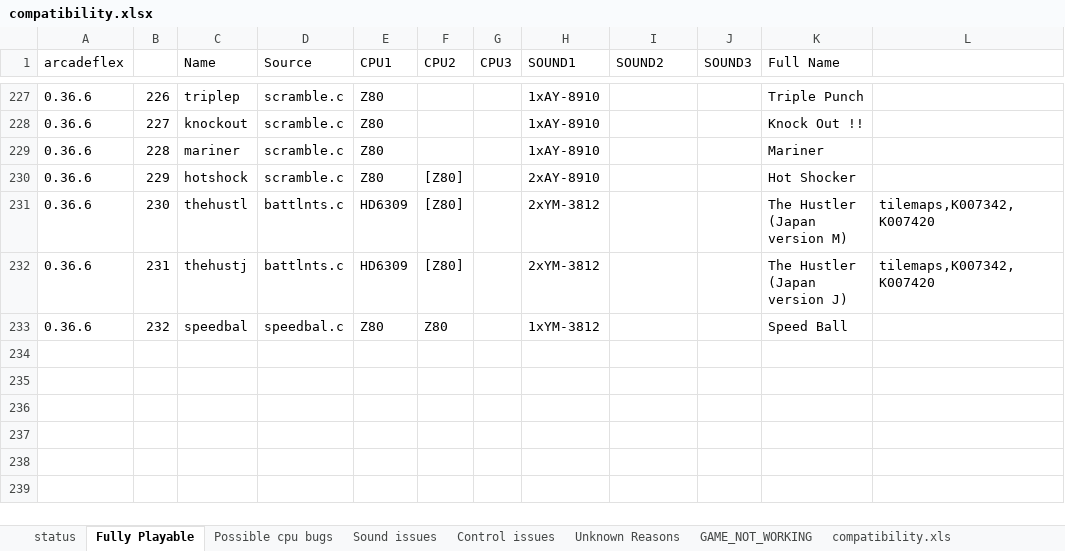
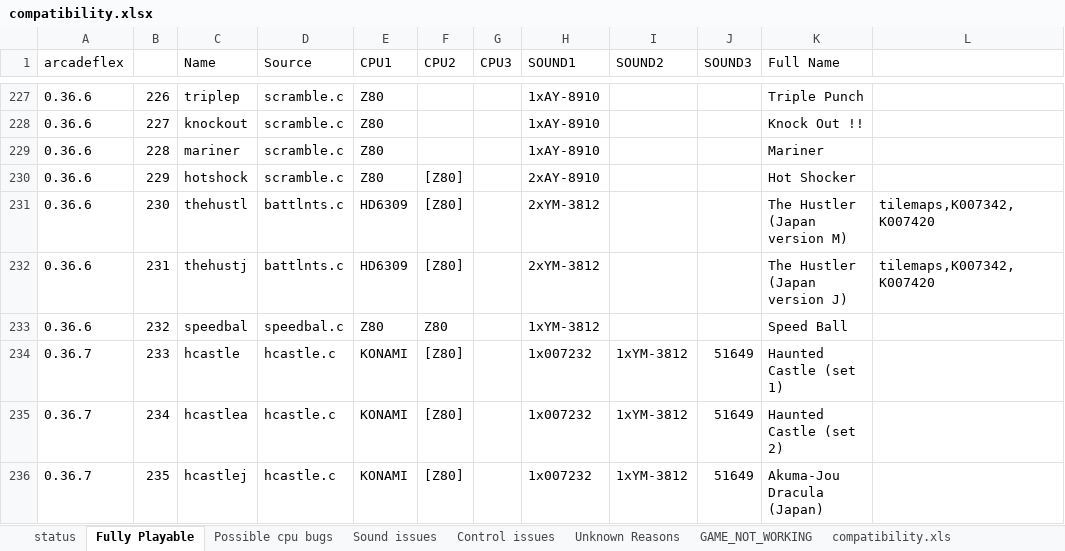
Before and after one commit to georgemoralis/arcadeflex, an Excel workbook: compatibility.xlsx, sheet Fully Playable, drawn as a sheet; only a part is shown, gaps mark what is left out; values as stored, in another font and other column widths than the file's, no borders; the diff names each change by its address in the sheet, - before the commit and + after, or states it on an @@ line.

Commit message:
adde K051649 chip sound . Now hcastle driver is fully playable!

```diff
--- a/compatibility.xlsx (sheet Fully Playable)
+++ b/compatibility.xlsx (sheet Fully Playable)
+row 234: 0.36.7 | 233 | hcastle | hcastle.c | KONAMI | [Z80] |  | 1x007232 | 1xYM-3812 | 51649 | Haunted Castle (set 1)
+row 235: 0.36.7 | 234 | hcastlea | hcastle.c | KONAMI | [Z80] |  | 1x007232 | 1xYM-3812 | 51649 | Haunted Castle (set 2)
+row 236: 0.36.7 | 235 | hcastlej | hcastle.c | KONAMI | [Z80] |  | 1x007232 | 1xYM-3812 | 51649 | Akuma-Jou Dracula (Japan)
```
Also changed, not shown: sheet compatibility.xls, sheet status, 10 other files.
